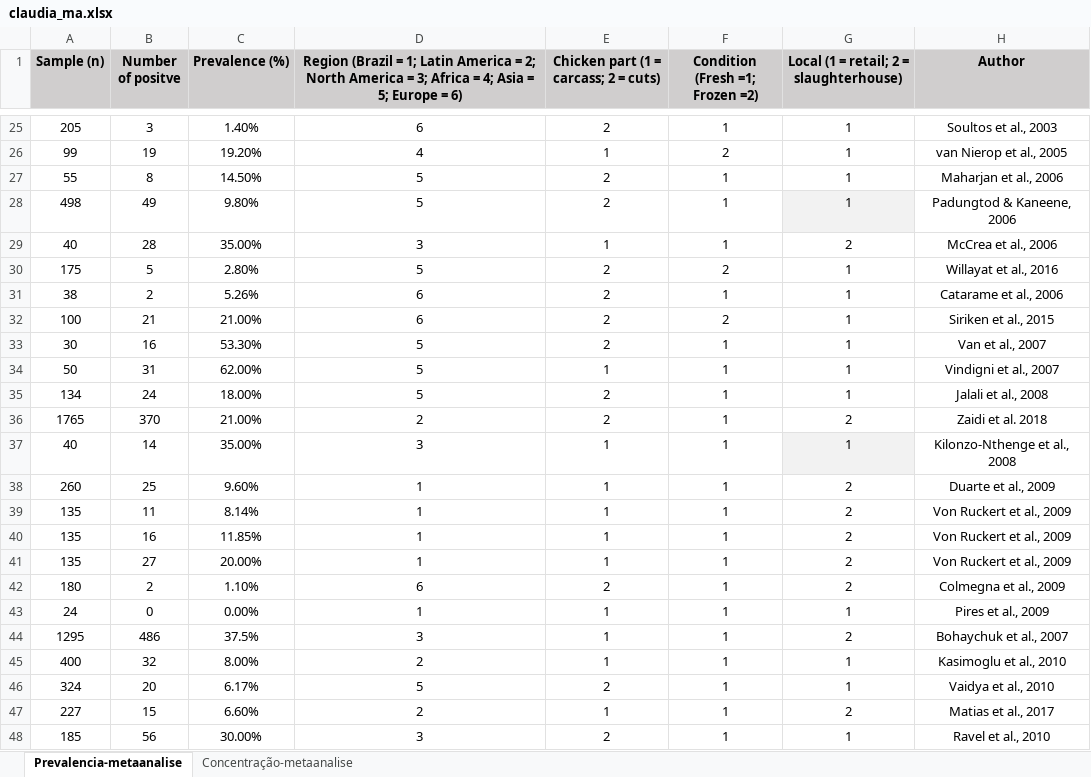
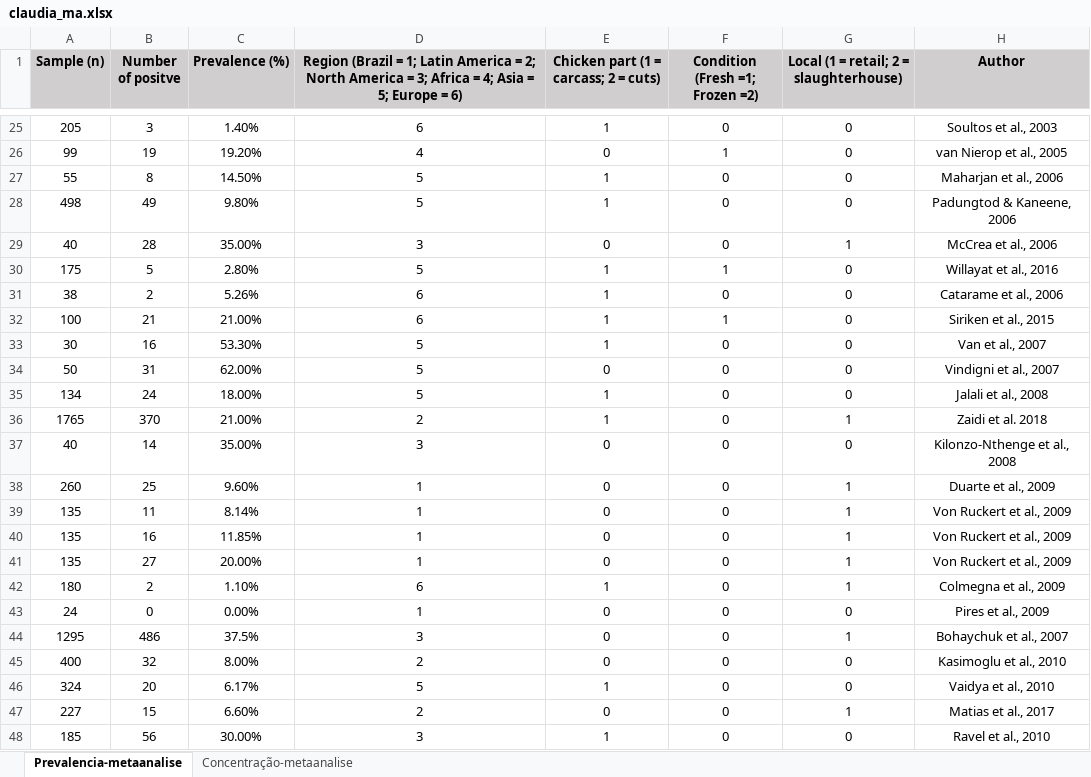
Before and after one commit to eduardodefreitascosta/Project_BayesianRA, an Excel workbook: Data/claudia_ma.xlsx, sheet Prevalencia-metaanalise, drawn as a sheet; only a part is shown, gaps mark what is left out; values as stored, in another font and other column widths than the file's, no borders; the diff covers the shown part only; the diff names each change by its address in the sheet, - before the commit and + after, or states it on an @@ line.

```diff
--- a/Data/claudia_ma.xlsx (sheet Prevalencia-metaanalise)
+++ b/Data/claudia_ma.xlsx (sheet Prevalencia-metaanalise)
-E25: 2
+E25: 1
-F25 (Condition (Fresh =1; Frozen =2)): 1
+F25 (Condition (Fresh =1; Frozen =2)): 0
-G25:G28: 1
+G25:G28: 0
-E26: 1
+E26: 0
-F26 (Condition (Fresh =1; Frozen =2)): 2
+F26 (Condition (Fresh =1; Frozen =2)): 1
-E27:E28: 2
+E27:E28: 1
-F27:F29 (Condition (Fresh =1; Frozen =2)): 1
+F27:F29 (Condition (Fresh =1; Frozen =2)): 0
-G28 fill: #F2F2F2
+G28 fill: none
-E29: 1
+E29: 0
-G29: 2
+G29: 1
-E30:E33: 2
+E30:E33: 1
-F30 (Condition (Fresh =1; Frozen =2)): 2
+F30 (Condition (Fresh =1; Frozen =2)): 1
-G30:G35: 1
+G30:G35: 0
-F31 (Condition (Fresh =1; Frozen =2)): 1
+F31 (Condition (Fresh =1; Frozen =2)): 0
-F32 (Condition (Fresh =1; Frozen =2)): 2
+F32 (Condition (Fresh =1; Frozen =2)): 1
-F33:F48 (Condition (Fresh =1; Frozen =2)): 1
+F33:F48 (Condition (Fresh =1; Frozen =2)): 0
-E34: 1
+E34: 0
-E35:E36: 2
+E35:E36: 1
-G36: 2
+G36: 1
-E37:E41: 1
+E37:E41: 0
-G37: 1
+G37: 0
-G37 fill: #F2F2F2
+G37 fill: none
-G38:G42: 2
+G38:G42: 1
-E42: 2
+E42: 1
-E43:E45: 1
+E43:E45: 0
-G43: 1
+G43: 0
-G44: 2
+G44: 1
-G45:G46: 1
+G45:G46: 0
-E46: 2
+E46: 1
-E47: 1
+E47: 0
-G47: 2
+G47: 1
-E48: 2
+E48: 1
-G48: 1
+G48: 0
```
Also changed, not shown: 240 edited cells and cell formats elsewhere in this sheet, 5 other files.
